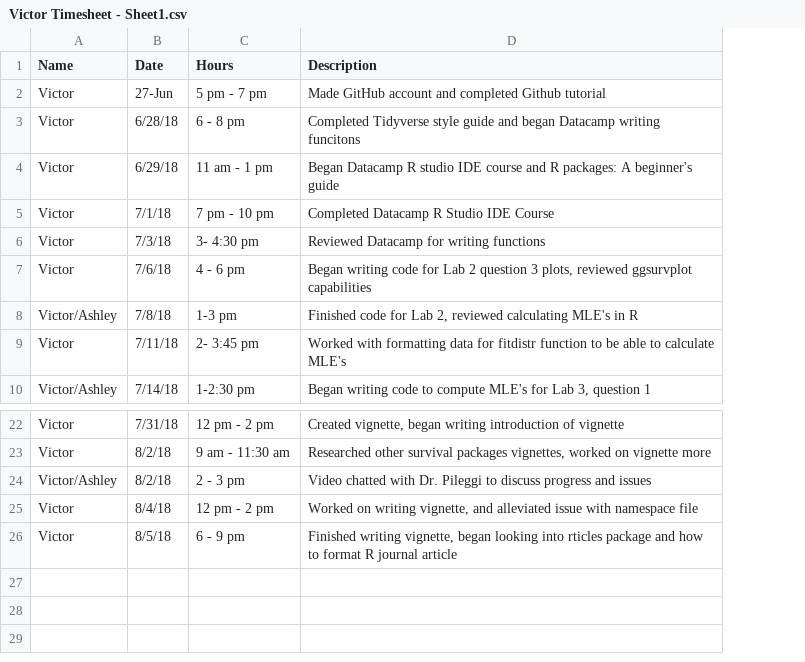
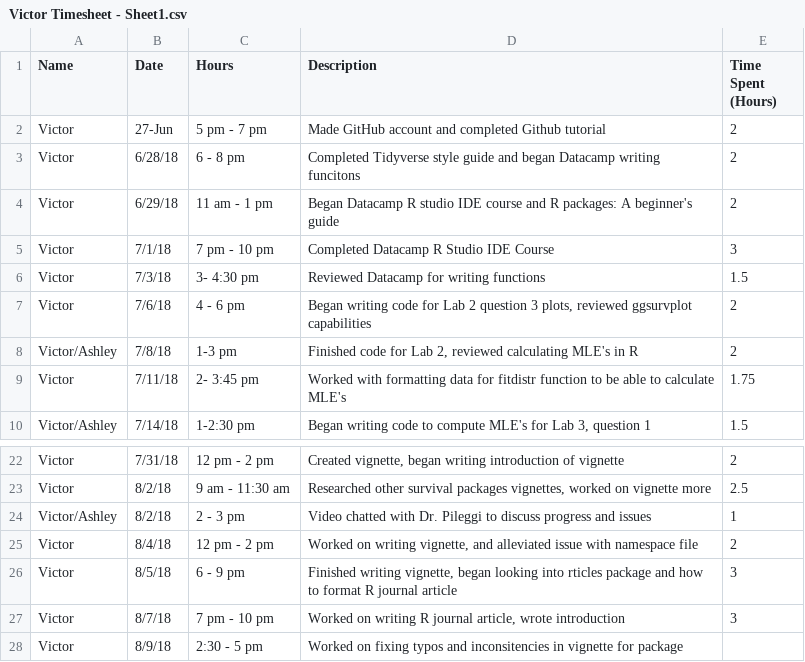
Before and after one commit to shannonpileggi/SP18--RSurvival, a CSV file: Victor Timesheet - Sheet1.csv, drawn as a sheet; only a part is shown, gaps mark what is left out; the diff names each change by its address in the sheet, - before the commit and + after, or states it on an @@ line.

Commit message:
Fixed all issues with vignette

```diff
--- a/Victor Timesheet - Sheet1.csv
+++ b/Victor Timesheet - Sheet1.csv
+column E (Time Spent (Hours)), rows 2-10: 2 | 2 | 2 | 3 | 1.5 | 2 | 2 | 1.75 | 1.5; rows 22-26: 2 | 2.5 | 1 | 2 | 3
+row 27: Victor | 8/7/18 | 7 pm - 10 pm | Worked on writing R journal article, wrote introduction | 3
+row 28: Victor | 8/9/18 | 2:30 - 5 pm | Worked on fixing typos and inconsitencies in vignette for package
```
Also changed, not shown: 2 other files.
